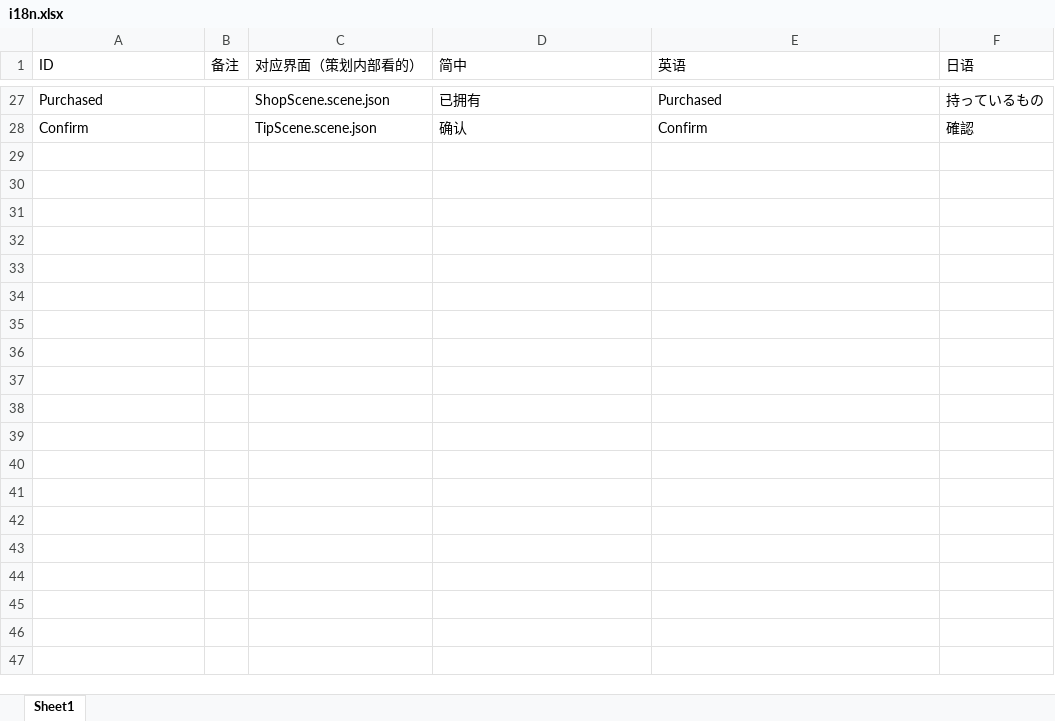
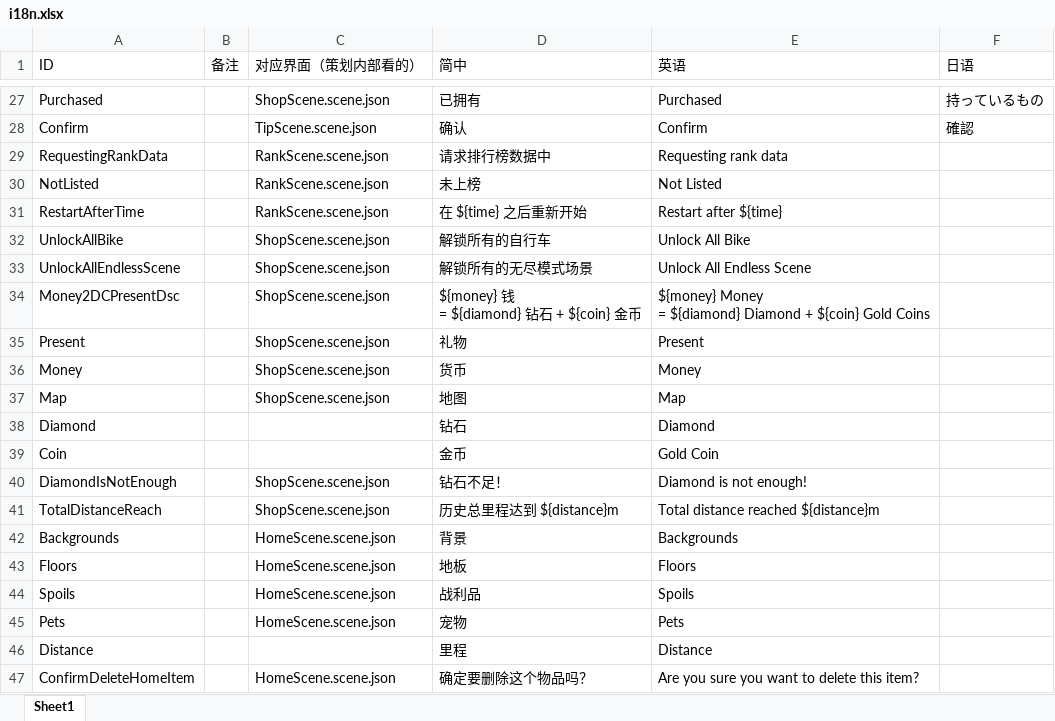
Before and after one commit to Aran1992/bike, an Excel workbook: i18n.xlsx, sheet Sheet1, drawn as a sheet; only a part is shown, gaps mark what is left out; values as stored, in another font and other column widths than the file's, no borders; ↵ is a line break in a cell; the diff covers the shown part only; the diff names each change by its address in the sheet, - before the commit and + after, or states it on an @@ line.

```diff
--- a/i18n.xlsx (sheet Sheet1)
+++ b/i18n.xlsx (sheet Sheet1)
+row 29: RequestingRankData |  | RankScene.scene.json | 请求排行榜数据中 | Requesting rank data
+row 30: NotListed |  | RankScene.scene.json | 未上榜 | Not Listed
+row 31: RestartAfterTime |  | RankScene.scene.json | 在 ${time} 之后重新开始 | Restart after ${time}
+row 32: UnlockAllBike |  | ShopScene.scene.json | 解锁所有的自行车 | Unlock All Bike
+row 33: UnlockAllEndlessScene |  | ShopScene.scene.json | 解锁所有的无尽模式场景 | Unlock All Endless Scene
+row 34: Money2DCPresentDsc |  | ShopScene.scene.json | ${money} 钱 ↵ = ${diamond} 钻石 + ${coin} 金币 | ${money} Money ↵ = ${diamond} Diamond + ${coin} Gold Coins
+row 35: Present |  | ShopScene.scene.json | 礼物 | Present
+row 36: Money |  | ShopScene.scene.json | 货币 | Money
+row 37: Map |  | ShopScene.scene.json | 地图 | Map
+row 38: Diamond |  |  | 钻石 | Diamond
+row 39: Coin |  |  | 金币 | Gold Coin
+row 40: DiamondIsNotEnough |  | ShopScene.scene.json | 钻石不足！ | Diamond is not enough!
+row 41: TotalDistanceReach |  | ShopScene.scene.json | 历史总里程达到 ${distance}m | Total distance reached ${distance}m
+row 42: Backgrounds |  | HomeScene.scene.json | 背景 | Backgrounds
+row 43: Floors |  | HomeScene.scene.json | 地板 | Floors
+row 44: Spoils |  | HomeScene.scene.json | 战利品 | Spoils
+row 45: Pets |  | HomeScene.scene.json | 宠物 | Pets
+row 46: Distance |  |  | 里程 | Distance
+row 47: ConfirmDeleteHomeItem |  | HomeScene.scene.json | 确定要删除这个物品吗？ | Are you sure you want to delete this item?
```
Also changed, not shown: 28 added rows and 4 edited cells elsewhere in this sheet, 16 other files.
